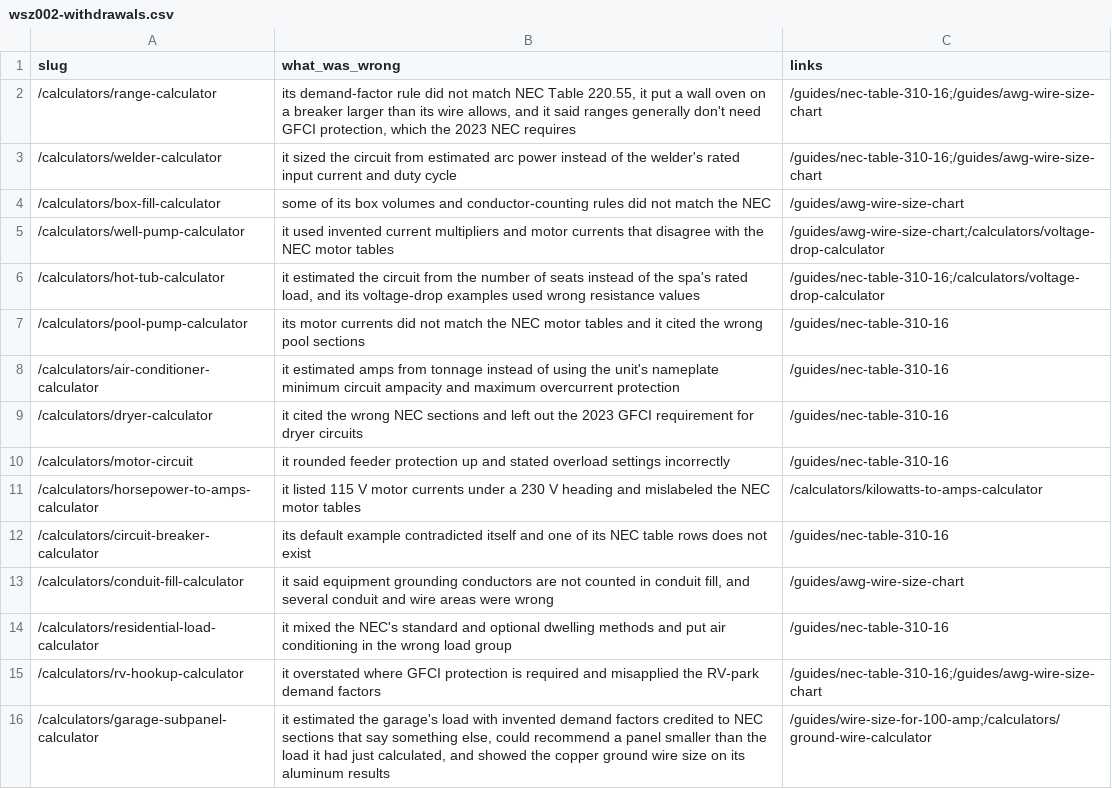
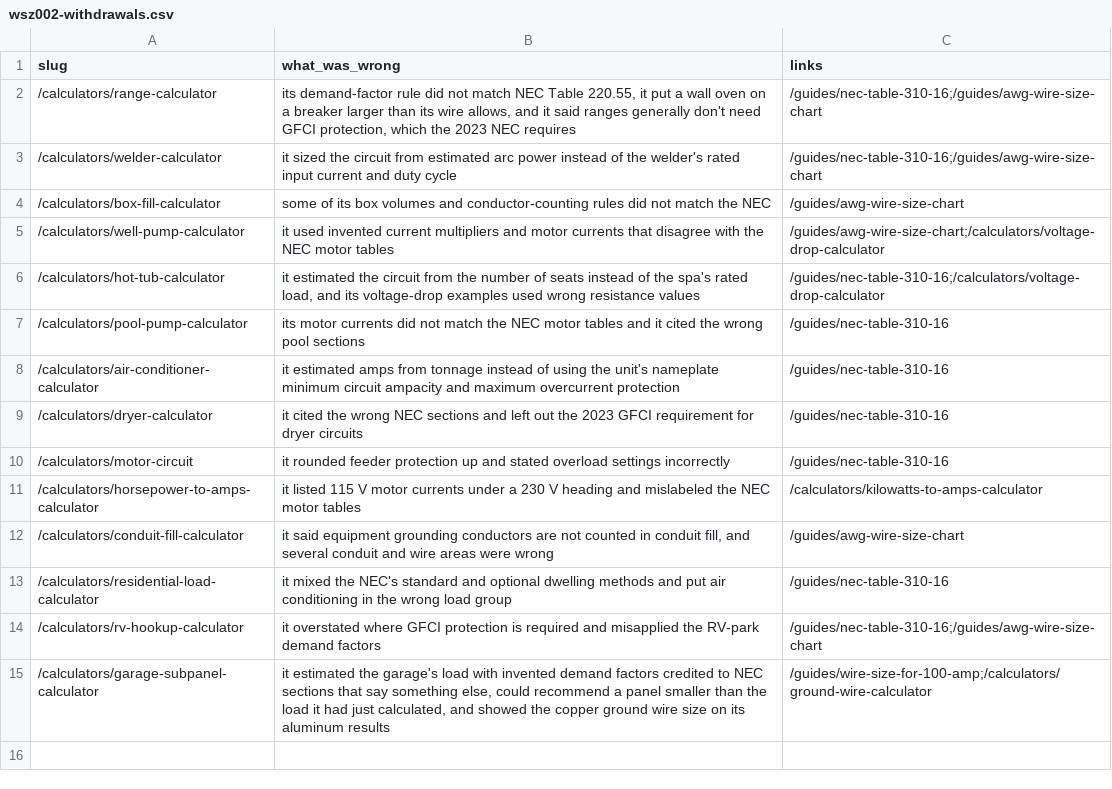
Before and after one commit to Mapstor/wiresizes, a CSV file: research/wsz002-withdrawals.csv, drawn as a sheet.

```diff
--- a/research/wsz002-withdrawals.csv
+++ b/research/wsz002-withdrawals.csv
@@ -11,3 +11,2 @@ slug,what_was_wrong,links
 /calculators/horsepower-to-amps-calculator,it listed 115 V motor currents under a 230 V heading and mislabeled the NEC motor tables,/calculators/kilowatts-to-amps-calculator
-/calculators/circuit-breaker-calculator,its default example contradicted itself and one of its NEC table rows does not exist,/guides/nec-table-310-16
 /calculators/conduit-fill-calculator,"it said equipment grounding conductors are not counted in conduit fill, and several conduit and wire areas were wrong",/guides/awg-wire-size-chart
```
Also changed, not shown: research/data-sources.csv, research/page-map.csv, 17 other files.
